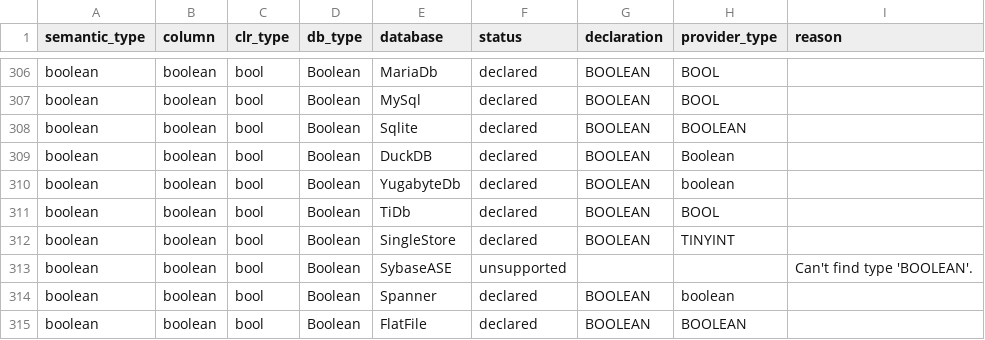
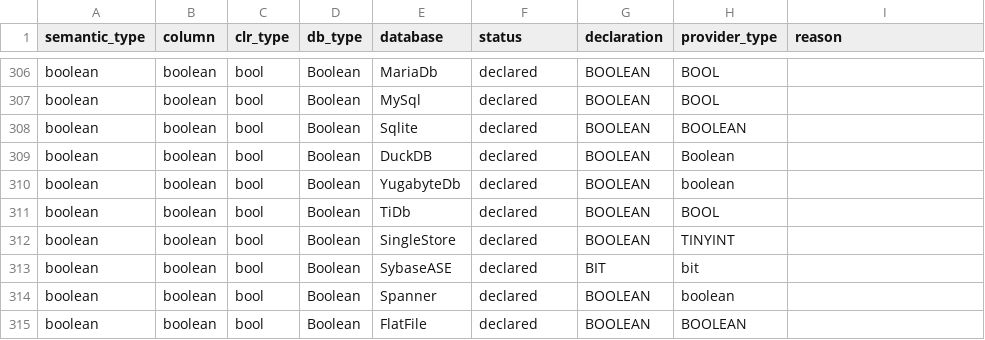
Before and after one commit to pengdows/pengdows.crud, a CSV file: tools/datatype-probe/fidelity_types.csv, drawn as a sheet; only a part is shown, gaps mark what is left out.

```diff
--- a/tools/datatype-probe/fidelity_types.csv
+++ b/tools/datatype-probe/fidelity_types.csv
@@ -312,3 +312,3 @@ boolean,boolean,bool,Boolean,TiDb,declared,BOOLEAN,BOOL,
 boolean,boolean,bool,Boolean,SingleStore,declared,BOOLEAN,TINYINT,
-boolean,boolean,bool,Boolean,SybaseASE,unsupported,,,Can't find type 'BOOLEAN'.
+boolean,boolean,bool,Boolean,SybaseASE,declared,BIT,bit,
 boolean,boolean,bool,Boolean,Spanner,declared,BOOLEAN,boolean,
```
